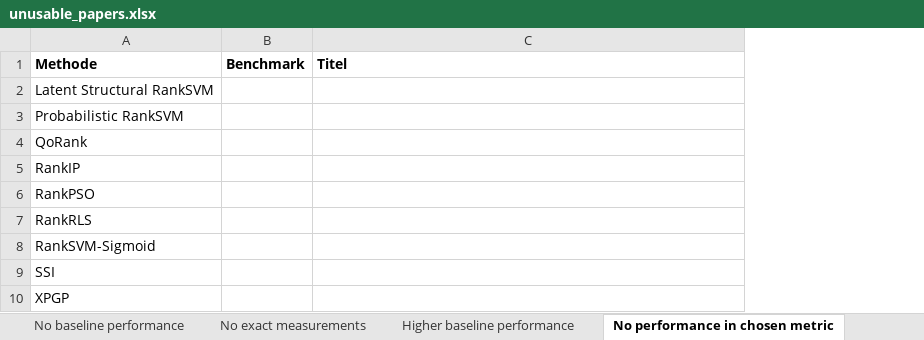
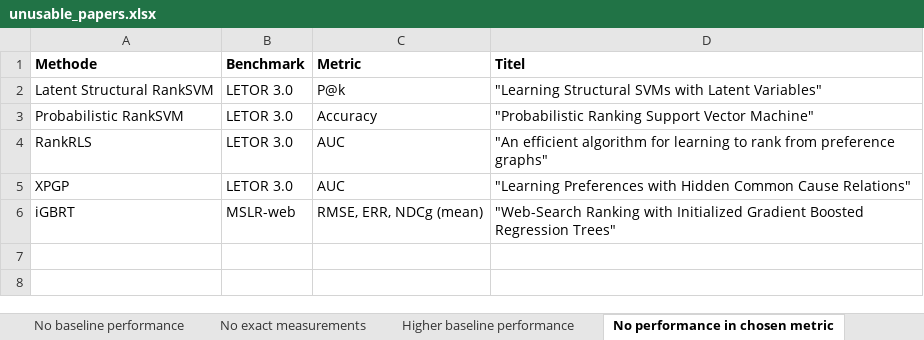
Before and after one commit to TaXxER/Afstuderen, an Excel workbook: method_selection/unusable_papers.xlsx, sheet No performance in chosen metric, drawn as a sheet; values as stored, in another font and other column widths than the file's, no borders; removed rows and columns are numbered as before the commit, all else as after; the diff names each change by its address in the sheet, - before the commit and + after, or states it on an @@ line.

```diff
--- a/method_selection/unusable_papers.xlsx (sheet No performance in chosen metric)
+++ b/method_selection/unusable_papers.xlsx (sheet No performance in chosen metric)
+column C (Metric), rows 2-5: P@k | Accuracy | AUC | AUC
-B2:B3 (Benchmark): (empty)
+B2:B3 (Benchmark): LETOR 3.0
-D2 (Titel): (empty)
+D2 (Titel): "Learning Structural SVMs with Latent Variables"
-D3 (Titel): (empty)
+D3 (Titel): "Probabilistic Ranking Support Vector Machine"
-row 4: QoRank
-row 5: RankIP
-row 6: RankPSO
-B4 (Benchmark): (empty)
+B4 (Benchmark): LETOR 3.0
-D4 (Titel): (empty)
+D4 (Titel): "An efficient algorithm for learning to rank from preference graphs"
-row 8: RankSVM-Sigmoid
-row 9: SSI
-B5 (Benchmark): (empty)
+B5 (Benchmark): LETOR 3.0
-D5 (Titel): (empty)
+D5 (Titel): "Learning Preferences with Hidden Common Cause Relations"
+row 6: iGBRT | MSLR-web | RMSE, ERR, NDCg (mean) | "Web-Search Ranking with Initialized Gradient Boosted Regression Trees"
```
Also changed, not shown: sheet Different task, sheet No exact measurements, sheet Higher baseline performance, sheet Different evaluation methodolog, sheet No baseline performance, sheet Non-standard features, other sheet tabs, 4 other files.
